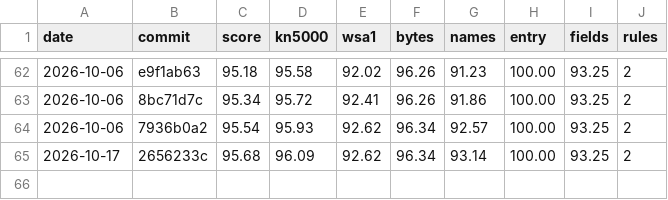
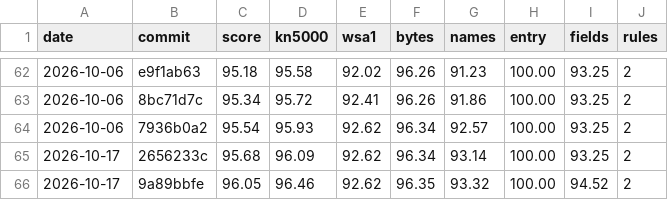
Before and after one commit to ArqueologiaDigital/technics-roms-disasm, a CSV file: docs/badges/semantic-score-history.csv, drawn as a sheet; only a part is shown, gaps mark what is left out.

```diff
--- a/docs/badges/semantic-score-history.csv
+++ b/docs/badges/semantic-score-history.csv
@@ -65 +65,2 @@ date,commit,score,kn5000,wsa1,bytes,names,entry,fields,rules
 2026-10-17,2656233c,95.68,96.09,92.62,96.34,93.14,100.00,93.25,2
+2026-10-17,9a89bbfe,96.05,96.46,92.62,96.35,93.32,100.00,94.52,2
```
Also changed, not shown: 15 other files.
